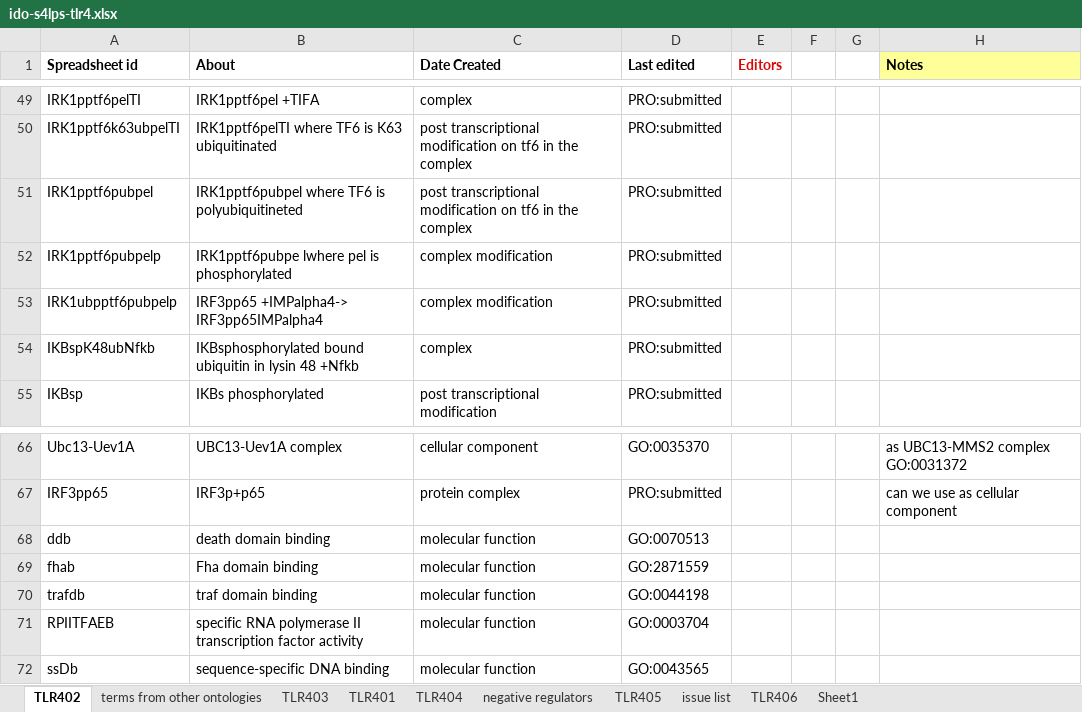
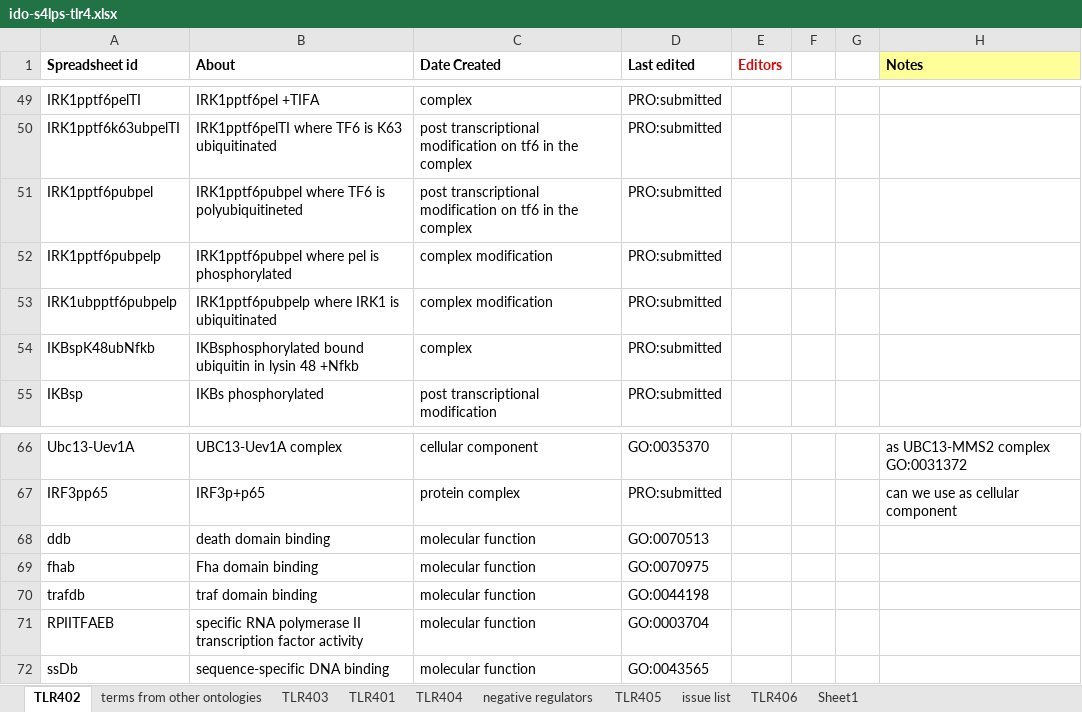
Before and after one commit to infectious-disease-ontology/infectious-disease-ontology-retired, an Excel workbook: src/ontology/immunology/ido-s4lps-tlr4.xlsx, sheet TLR402, drawn as a sheet; only a part is shown, gaps mark what is left out; values as stored, in another font and other column widths than the file's, no borders; the diff names each change by its address in the sheet, - before the commit and + after, or states it on an @@ line.

Commit message:
correct lane 53 TLR02

```diff
--- a/src/ontology/immunology/ido-s4lps-tlr4.xlsx (sheet TLR402)
+++ b/src/ontology/immunology/ido-s4lps-tlr4.xlsx (sheet TLR402)
-B52 (About): IRK1pptf6pubpe lwhere pel is phosphorylated
+B52 (About): IRK1pptf6pubpel where pel is phosphorylated
-B53 (About): IRF3pp65 +IMPalpha4-> IRF3pp65IMPalpha4
+B53 (About): IRK1pptf6pubpelp where IRK1 is ubiquitinated
-D69 (Last edited): GO:2871559
+D69 (Last edited): GO:0070975
```
